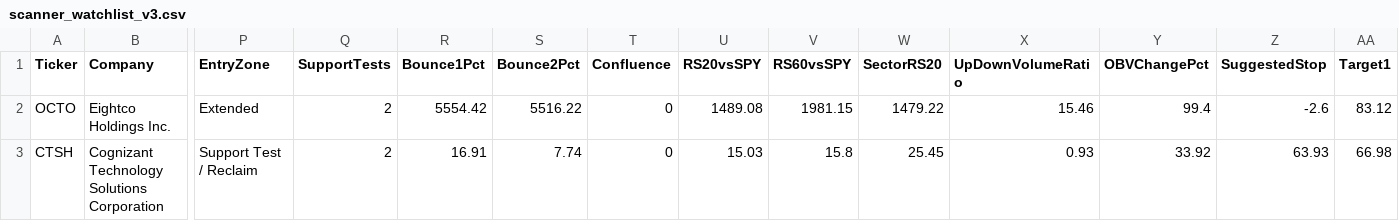
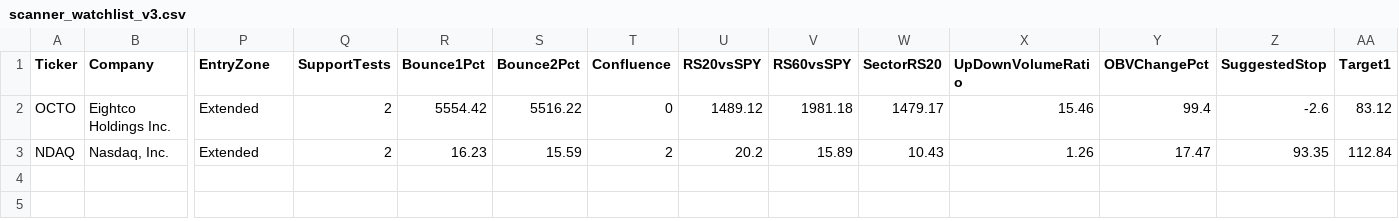
Before and after one commit to nryan63/stock-scanner-output, a CSV file: scanner_watchlist_v3.csv, drawn as a sheet; only a part is shown, gaps mark what is left out; removed rows and columns are numbered as before the commit, all else as after; rows hold the shown columns only; the diff names each change by its address in the sheet, - before the commit and + after, or states it on an @@ line.

```diff
--- a/scanner_watchlist_v3.csv
+++ b/scanner_watchlist_v3.csv
-U2 (RS20vsSPY): 1489.08
+U2 (RS20vsSPY): 1489.12
-V2 (RS60vsSPY): 1981.15
+V2 (RS60vsSPY): 1981.18
-W2 (SectorRS20): 1479.22
+W2 (SectorRS20): 1479.17
-row 3: CTSH | Cognizant Technology Solutions Corporation | Support Test / Reclaim | 2 | 16.91 | 7.74 | 0 | 15.03 | 15.8 | 25.45 | 0.93 | 33.92 | 63.93 | 66.98
+row 3: NDAQ | Nasdaq, Inc. | Extended | 2 | 16.23 | 15.59 | 2 | 20.2 | 15.89 | 10.43 | 1.26 | 17.47 | 93.35 | 112.84
```
Also changed, not shown: scanner_qualifiers_v3.csv, scanner_results_v3.csv, 1 other file.
